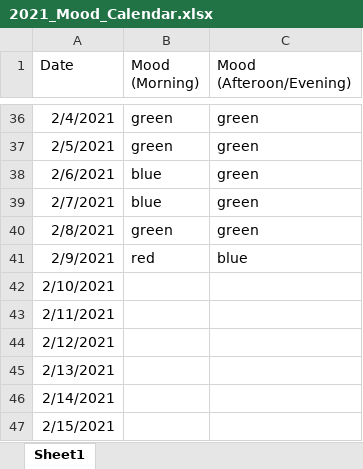
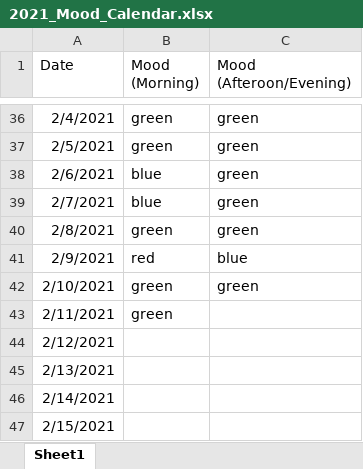
Before and after one commit to coreykoz/mood_analytics, an Excel workbook: 2021_Mood_Calendar.xlsx, sheet Sheet1, drawn as a sheet; only a part is shown, gaps mark what is left out; values as stored, in another font and other column widths than the file's, no borders; the diff names each change by its address in the sheet, - before the commit and + after, or states it on an @@ line.

Commit message:
updated dataset

```diff
--- a/2021_Mood_Calendar.xlsx (sheet Sheet1)
+++ b/2021_Mood_Calendar.xlsx (sheet Sheet1)
-B42:B43 (Mood (Morning)): (empty)
+B42:B43 (Mood (Morning)): green
-C42 (Mood (Afteroon/Evening)): (empty)
+C42 (Mood (Afteroon/Evening)): green
```
